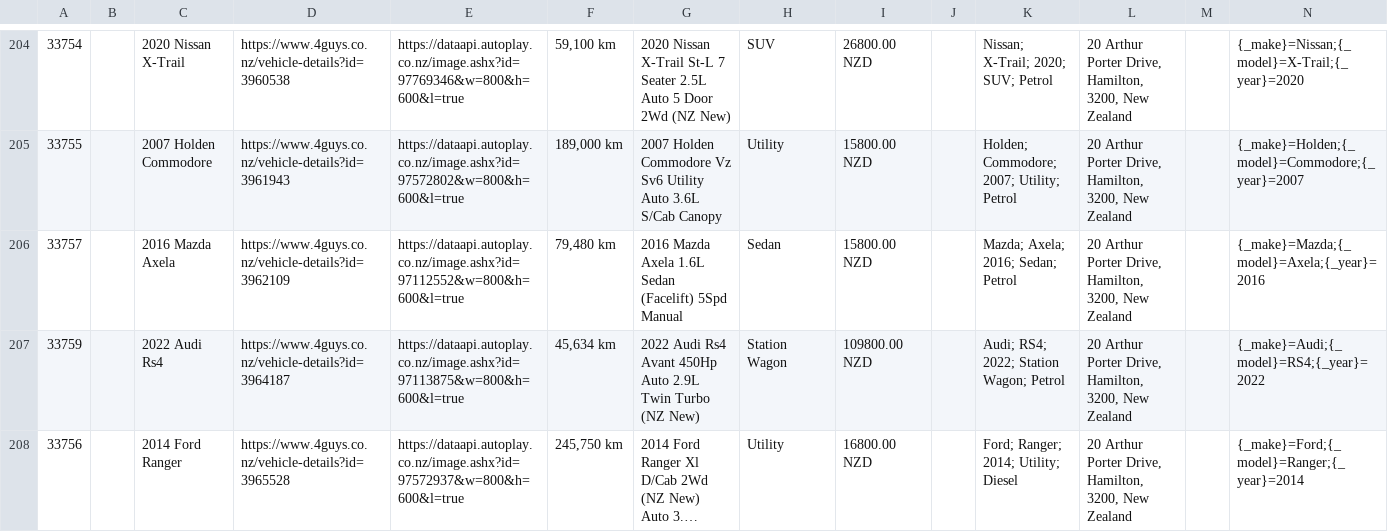
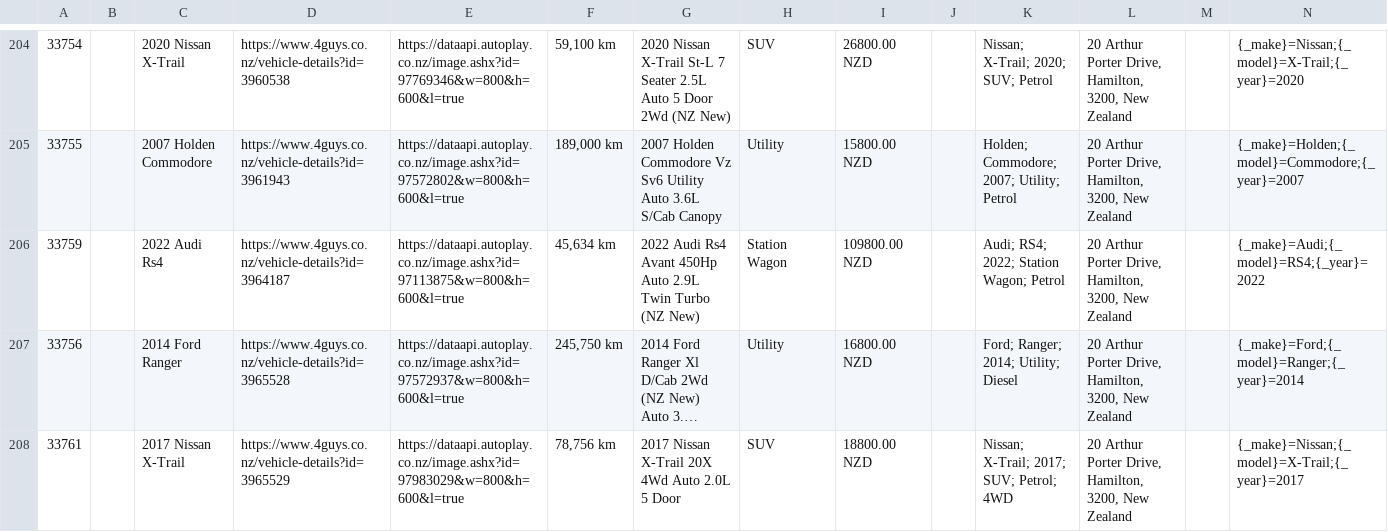
Before and after one commit to enquiries-svg/4guys-sitemap, a CSV file: remarketing-feed.csv, drawn as a sheet; only a part is shown, gaps mark what is left out; the shorter side is filled out with more unchanged rows; long unchanged cells end in …; rows hold the shown columns only; the diff names each change by its address in the sheet, - before the commit and + after, or states it on an @@ line.

```diff
--- a/remarketing-feed.csv
+++ b/remarketing-feed.csv
-row 206: 33757 |  | 2016 Mazda Axela | https://www.4guys.co.nz/vehicle-details?id=3962109 | https://dataapi.autoplay.co.nz/image.ashx?id=97112552&w=800&h=600&l=true | 79,480 km | 2016 Mazda Axela 1.6L Sedan (Facelift) 5Spd Manual | Sedan | 15800.00 NZD |  | Mazda; Axela; 2016; Sedan; Petrol | 20 Arthur Porter Drive, Hamilton, 3200, New Zealand |  | {_make}=Mazda;{_model}=Axela;{_year}=2016
```
Also changed, not shown: meta-vehicle-feed.csv, tiktok-vehicle-feed.csv, 2 other files.
